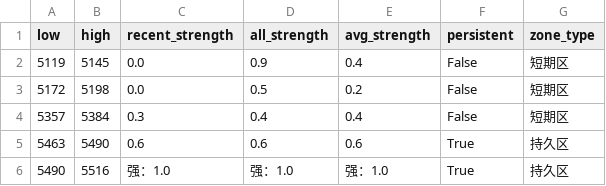
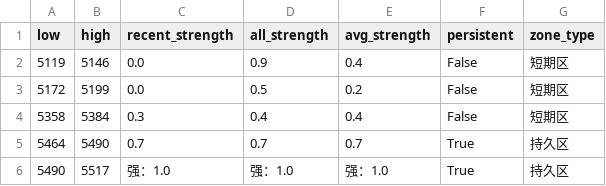
Before and after one commit to CMUJIN/trading, a CSV file: docs/SP2601/SP2601_chipzones_hybrid.csv, drawn as a sheet.

```diff
--- a/docs/SP2601/SP2601_chipzones_hybrid.csv
+++ b/docs/SP2601/SP2601_chipzones_hybrid.csv
@@ -1,6 +1,6 @@
 low,high,recent_strength,all_strength,avg_strength,persistent,zone_type
-5119,5145,0.0,0.9,0.4,False,短期区
-5172,5198,0.0,0.5,0.2,False,短期区
-5357,5384,0.3,0.4,0.4,False,短期区
-5463,5490,0.6,0.6,0.6,True,持久区
-5490,5516,强：1.0,强：1.0,强：1.0,True,持久区
+5119,5146,0.0,0.9,0.4,False,短期区
+5172,5199,0.0,0.5,0.2,False,短期区
+5358,5384,0.3,0.4,0.4,False,短期区
+5464,5490,0.7,0.7,0.7,True,持久区
+5490,5517,强：1.0,强：1.0,强：1.0,True,持久区
```
Also changed, not shown: 2 other files.
